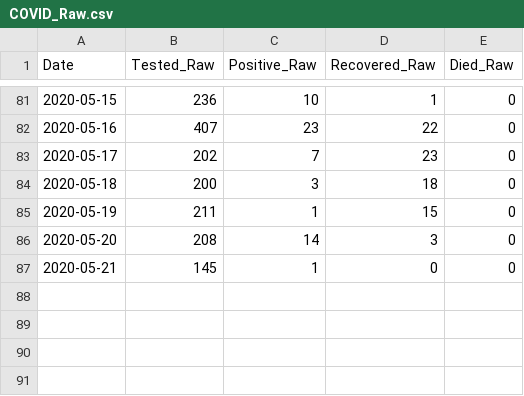
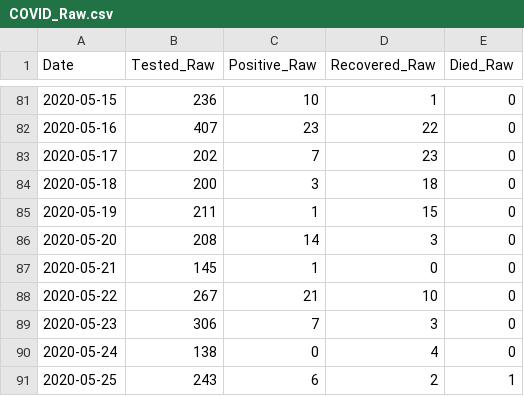
Before and after one commit to bnice5000/COVID-STATS, a CSV file: Data/COVID_Raw.csv, drawn as a sheet; only a part is shown, gaps mark what is left out; the diff names each change by its address in the sheet, - before the commit and + after, or states it on an @@ line.

```diff
--- a/Data/COVID_Raw.csv
+++ b/Data/COVID_Raw.csv
+row 88: 2020-05-22 | 267 | 21 | 10 | 0
+row 89: 2020-05-23 | 306 | 7 | 3 | 0
+row 90: 2020-05-24 | 138 | 0 | 4 | 0
+row 91: 2020-05-25 | 243 | 6 | 2 | 1
```
Also changed, not shown: 13 other files.
